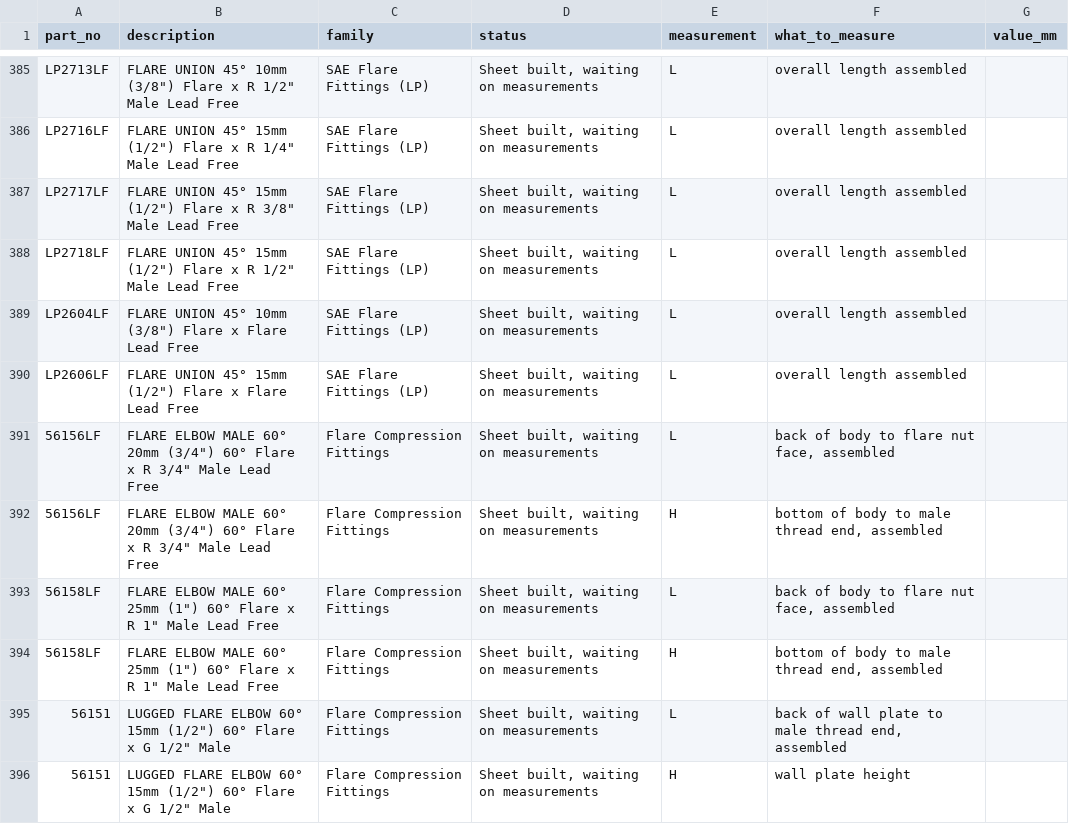
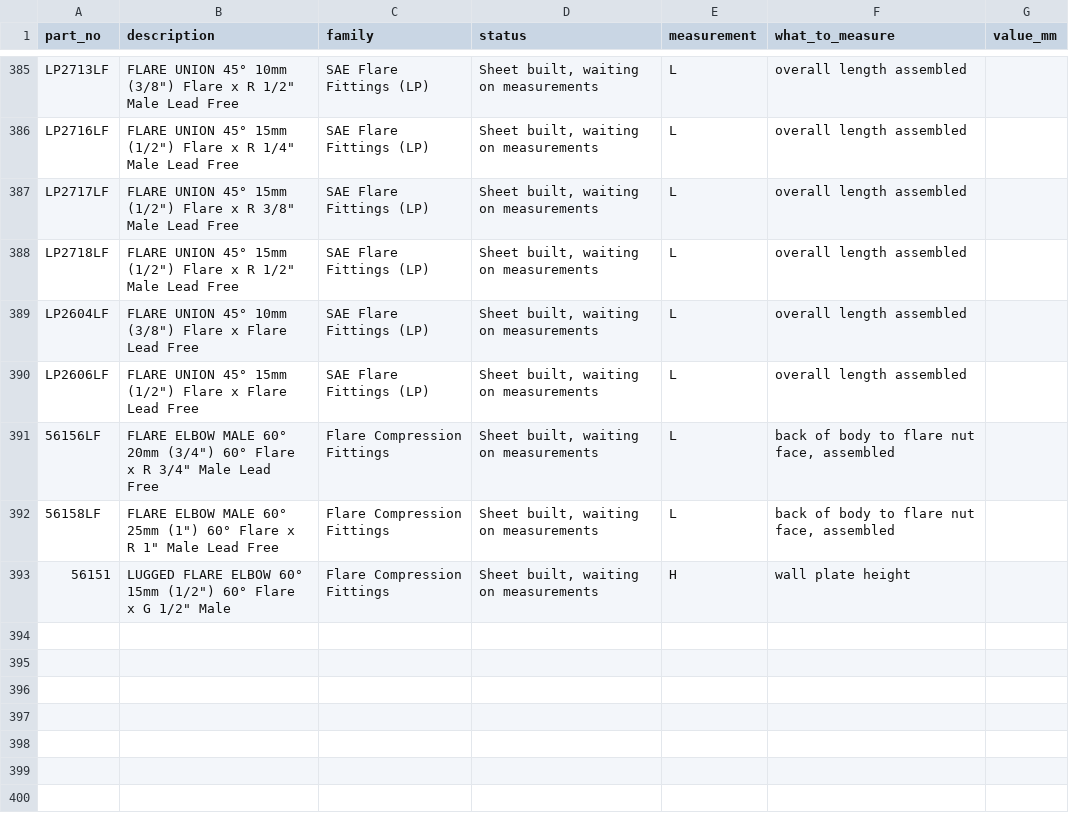
Before and after one commit to thomasagooden-crypto/tg-tech-data-sheets, a CSV file: Measurements_Needed.csv, drawn as a sheet; only a part is shown, gaps mark what is left out; the diff names each change by its address in the sheet, - before the commit and + after, or states it on an @@ line.

```diff
--- a/Measurements_Needed.csv
+++ b/Measurements_Needed.csv
-row 392: 56156LF | FLARE ELBOW MALE 60° 20mm (3/4") 60° Flare x R 3/4" Male Lead Free | Flare Compression Fittings | Sheet built, waiting on measurements | H | bottom of body to male thread end, assembled
-row 394: 56158LF | FLARE ELBOW MALE 60° 25mm (1") 60° Flare x R 1" Male Lead Free | Flare Compression Fittings | Sheet built, waiting on measurements | H | bottom of body to male thread end, assembled
-row 395: 56151 | LUGGED FLARE ELBOW 60° 15mm (1/2") 60° Flare x G 1/2" Male | Flare Compression Fittings | Sheet built, waiting on measurements | L | back of wall plate to male thread end, assembled
```
Also changed, not shown: Master_Measurements.csv, incomplete_index.csv, 4 other files.
